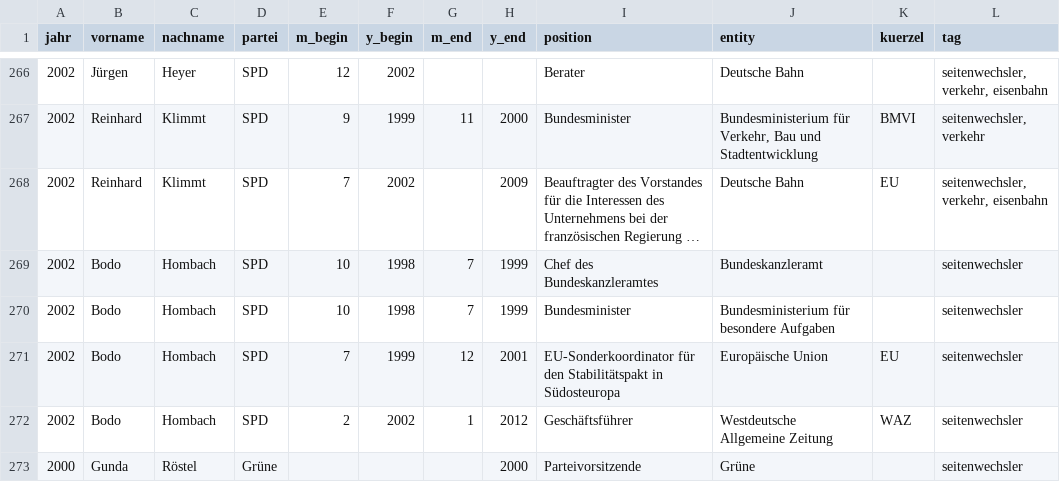
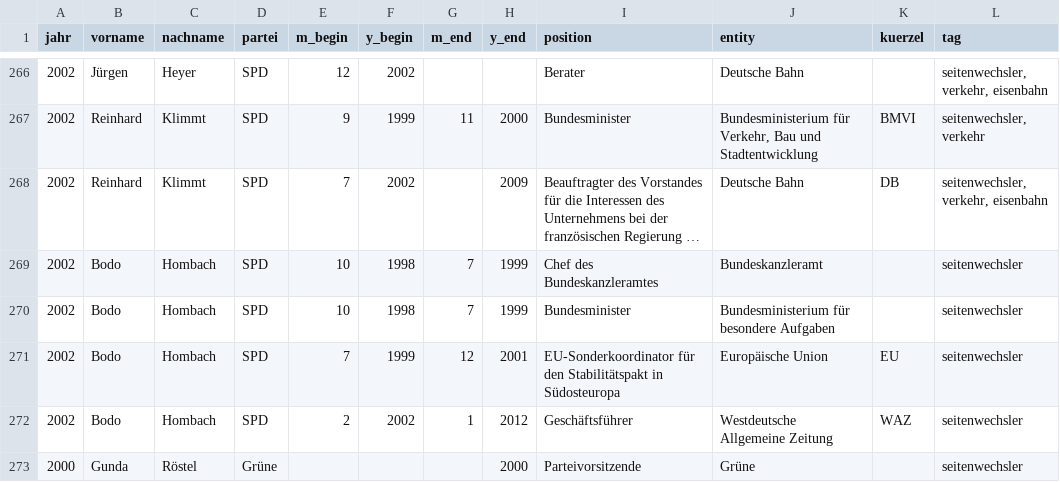
Before and after one commit to lobbyradar/lobbyradar, a TSV file: importer/data/seitenwechsler.2011.tsv, drawn as a sheet; only a part is shown, gaps mark what is left out; long unchanged cells end in …; the diff names each change by its address in the sheet, - before the commit and + after, or states it on an @@ line.

Commit message:
fixing data

```diff
--- a/importer/data/seitenwechsler.2011.tsv
+++ b/importer/data/seitenwechsler.2011.tsv
-K268 (kuerzel): EU
+K268 (kuerzel): DB
```
